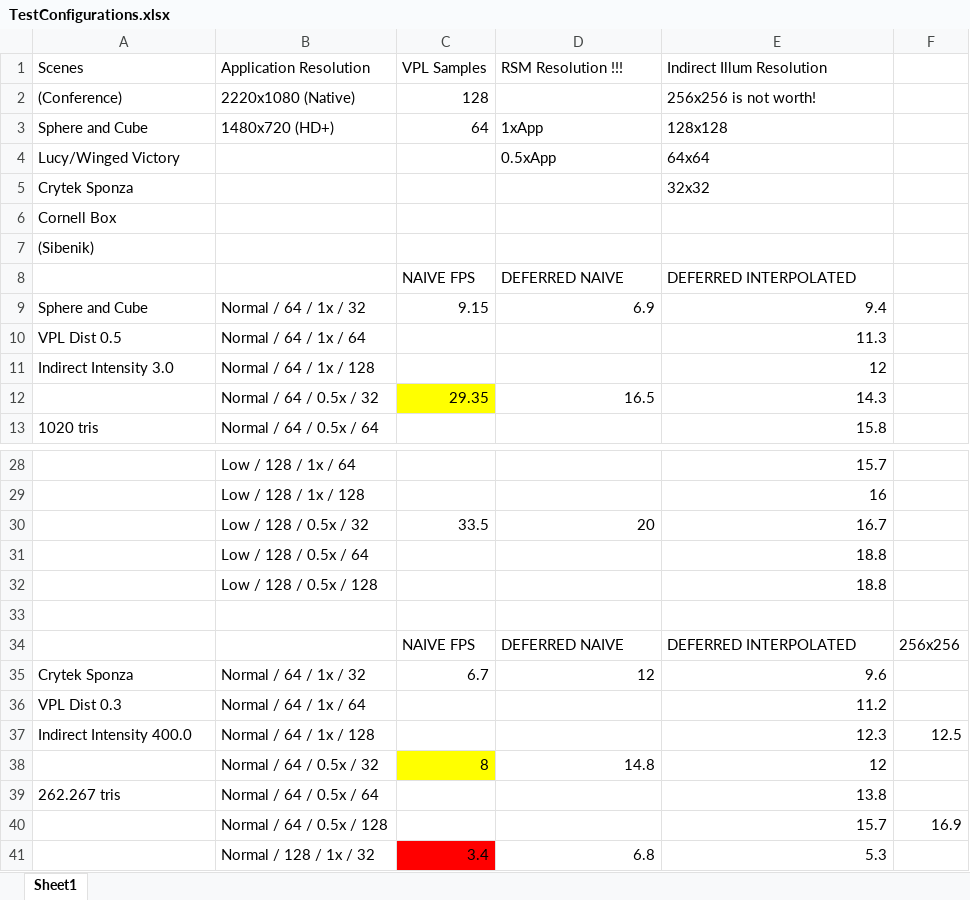
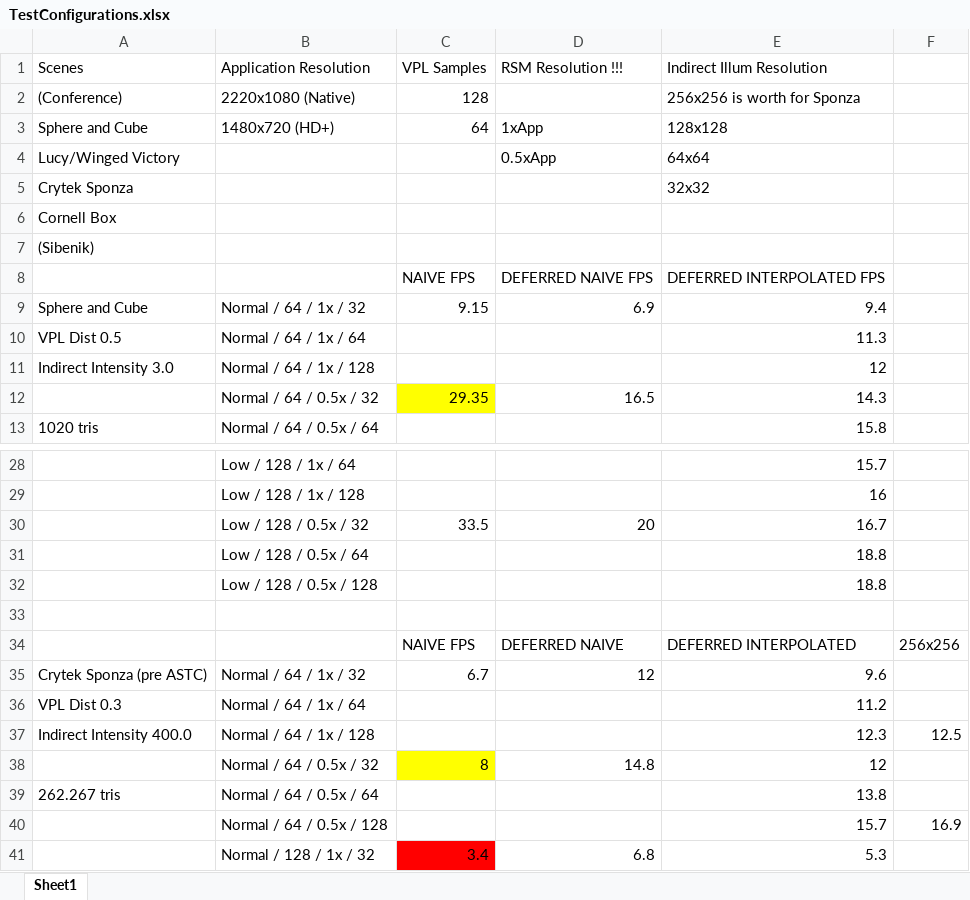
Before and after one commit to rathyon/RSM, an Excel workbook: TestConfigurations.xlsx, sheet Sheet1, drawn as a sheet; only a part is shown, gaps mark what is left out; values as stored, in another font and other column widths than the file's, no borders; the diff names each change by its address in the sheet, - before the commit and + after, or states it on an @@ line.

```diff
--- a/TestConfigurations.xlsx (sheet Sheet1)
+++ b/TestConfigurations.xlsx (sheet Sheet1)
-E2 (Indirect Illum Resolution): 256x256 is not worth!
+E2 (Indirect Illum Resolution): 256x256 is worth for Sponza
-D8 (RSM Resolution !!!): DEFERRED NAIVE
+D8 (RSM Resolution !!!): DEFERRED NAIVE FPS
-E8 (Indirect Illum Resolution): DEFERRED INTERPOLATED
+E8 (Indirect Illum Resolution): DEFERRED INTERPOLATED FPS
-A35 (Scenes): Crytek Sponza
+A35 (Scenes): Crytek Sponza (pre ASTC)
```
Also changed, not shown: 45 other files.
